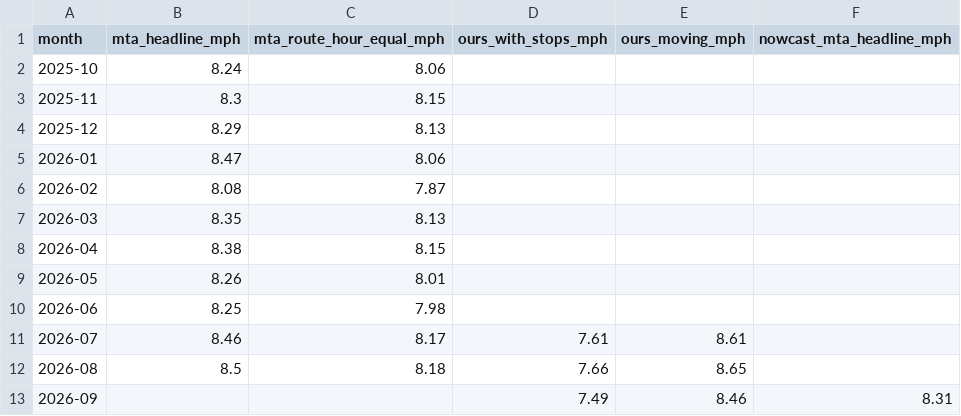
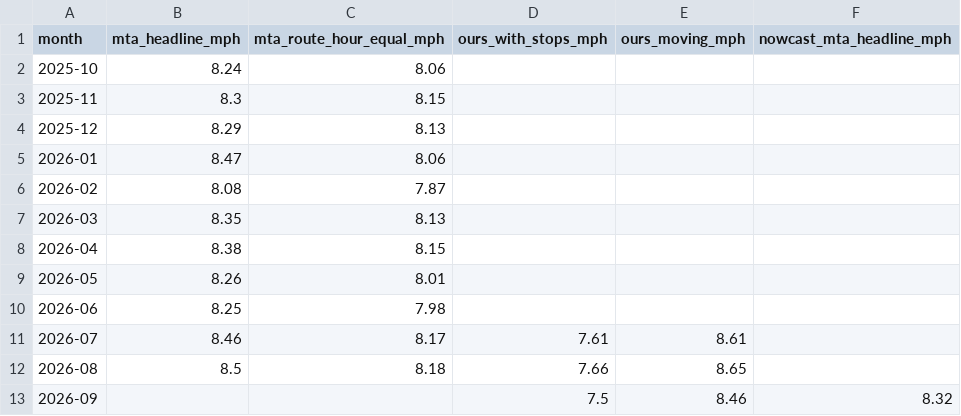
Before and after one commit to joshgreenman1973/experiments, a CSV file: nyc-bus-tracker/data/downloads/mta-comparison.csv, drawn as a sheet.

```diff
--- a/nyc-bus-tracker/data/downloads/mta-comparison.csv
+++ b/nyc-bus-tracker/data/downloads/mta-comparison.csv
@@ -12,2 +12,2 @@ month,mta_headline_mph,mta_route_hour_equal_mph,ours_with_stops_mph,ours_moving_
 2026-08,8.5,8.18,7.66,8.65,
-2026-09,,,7.49,8.46,8.31
+2026-09,,,7.5,8.46,8.32
```
Also changed, not shown: 3 other files.
